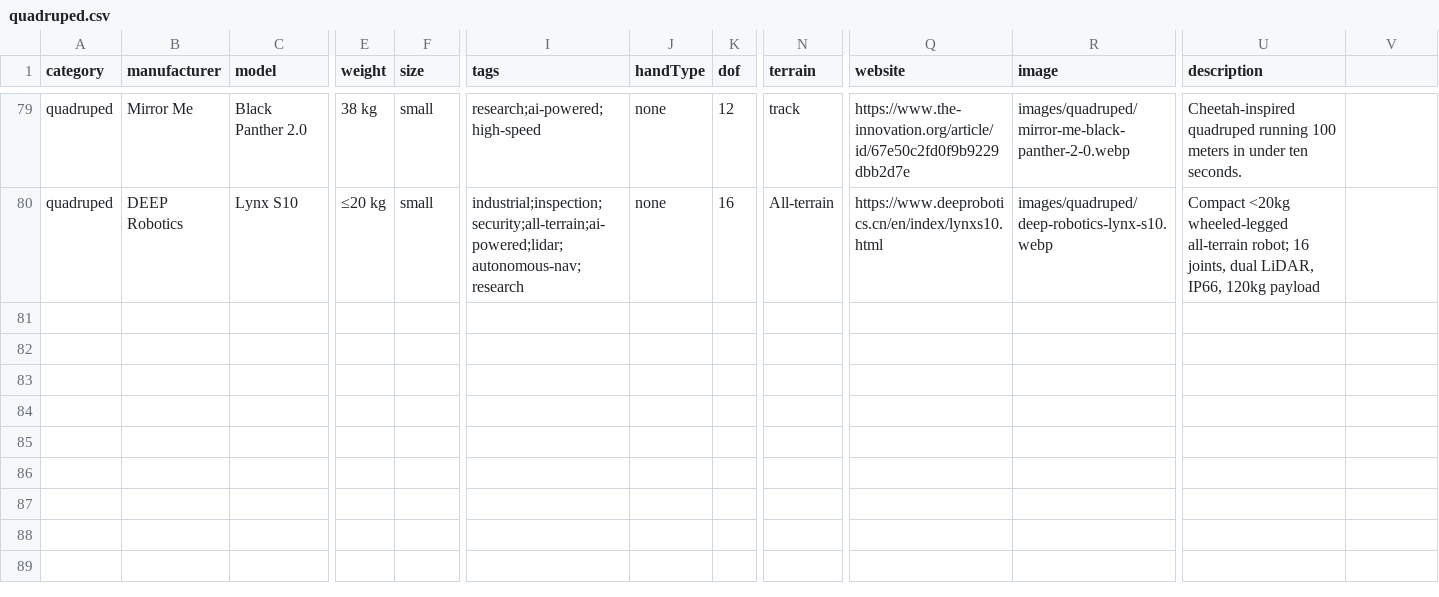
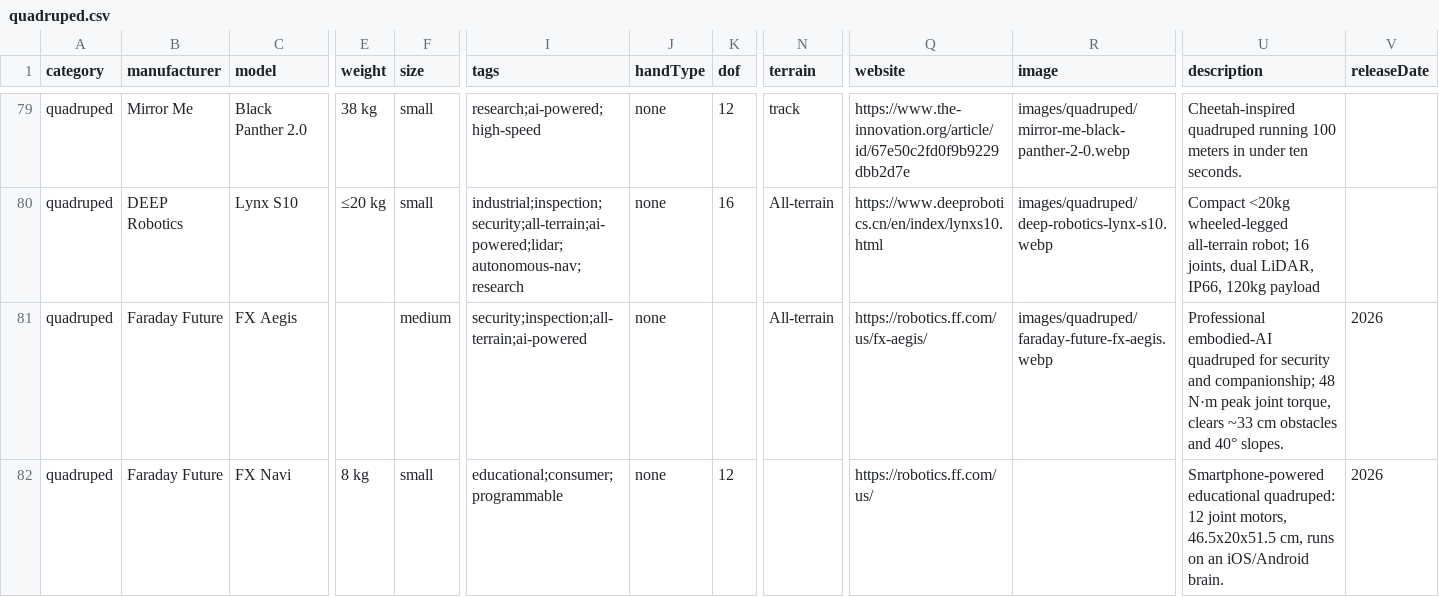
Before and after one commit to Huskynarr/robotics-directory, a CSV file: data/quadruped.csv, drawn as a sheet; only a part is shown, gaps mark what is left out; rows hold the shown columns only; the diff names each change by its address in the sheet, - before the commit and + after, or states it on an @@ line.

Commit message:
Add Faraday Future robots; default catalog sort by release date
- Add 5 Faraday Future EAI robots: FF Futurist, FF Master, All-New
  Futurist (humanoid) + FX Aegis, FX Navi (quadruped). 1062 robots total.
- New releaseDate column across all 7 category CSVs (schema + merge script).
- Catalog now defaults to 'Newest' sort: release year desc, with
  recently-added order as tiebreaker for robots without a known year.
- Add filters.sort.newest i18n (EN/DE); other langs fall back to EN.
- Fix catalog e2e: desktop category filter must use mega-menu View All
  (mega-tab only opens the panel); old test passed only via insertion order.
- Official product images for FF Futurist, FF Master, FX Aegis.

```diff
--- a/data/quadruped.csv
+++ b/data/quadruped.csv
-V1: (empty)
+V1: releaseDate
+row 81: quadruped | Faraday Future | FX Aegis |  | medium | security;inspection;all-terrain;ai-powered | none |  | All-terrain | https://robotics.ff.com/us/fx-aegis/ | images/quadruped/faraday-future-fx-aegis.webp | Professional embodied-AI quadruped for security and companionship; 48 N·m peak joint torque, clears ~33 cm obstacles and 40° slopes. | 2026
+row 82: quadruped | Faraday Future | FX Navi | 8 kg | small | educational;consumer;programmable | none | 12 |  | https://robotics.ff.com/us/ |  | Smartphone-powered educational quadruped: 12 joint motors, 46.5x20x51.5 cm, runs on an iOS/Android brain. | 2026
```
Also changed, not shown: data/cleaning.csv, data/educational.csv, 12 other files.
